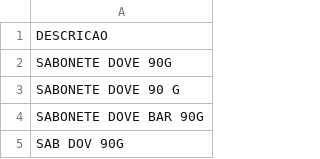
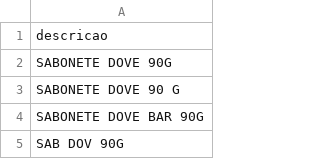
Before and after one commit to JulianaBallin/recommendation-systems-sefaz, a CSV file: dataset/raw/nfs.csv, drawn as a sheet; only a part is shown.

```diff
--- a/dataset/raw/nfs.csv
+++ b/dataset/raw/nfs.csv
@@ -1,2 +1,2 @@
-DESCRICAO
+descricao
 SABONETE DOVE 90G
```
Also changed, not shown: dataset/processado/nfs_processadas.csv, dataset/raw/nfs_lucas.csv, 29 other files.
